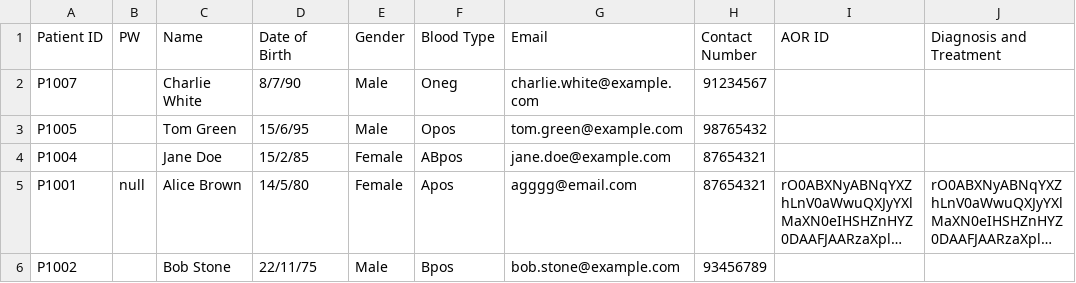
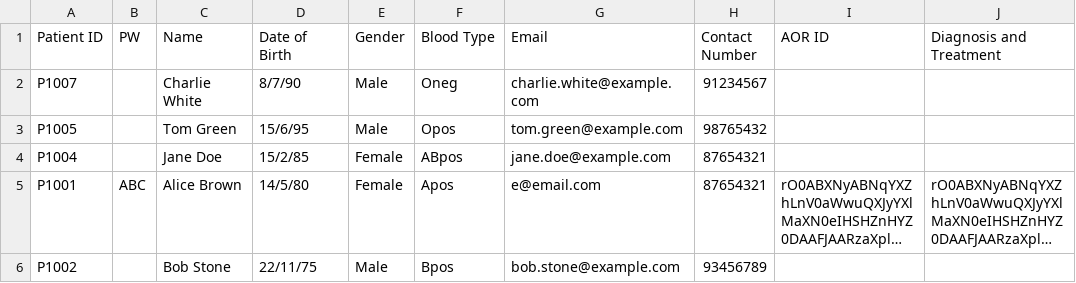
Before and after one commit to Nitecry7/SC2002-Java-Hospital-Management-System-Project, a CSV file: src/Patient_List.csv, drawn as a sheet; long unchanged cells end in …; the diff names each change by its address in the sheet, - before the commit and + after, or states it on an @@ line.

Commit message:
Patched Bug that user password gets reset when updating contact info.

```diff
--- a/src/Patient_List.csv
+++ b/src/Patient_List.csv
-B5 (PW): null
+B5 (PW): ABC
-G5 (Email): agggg@email.com
+G5 (Email): e@email.com
```
Also changed, not shown: 1 other file.
